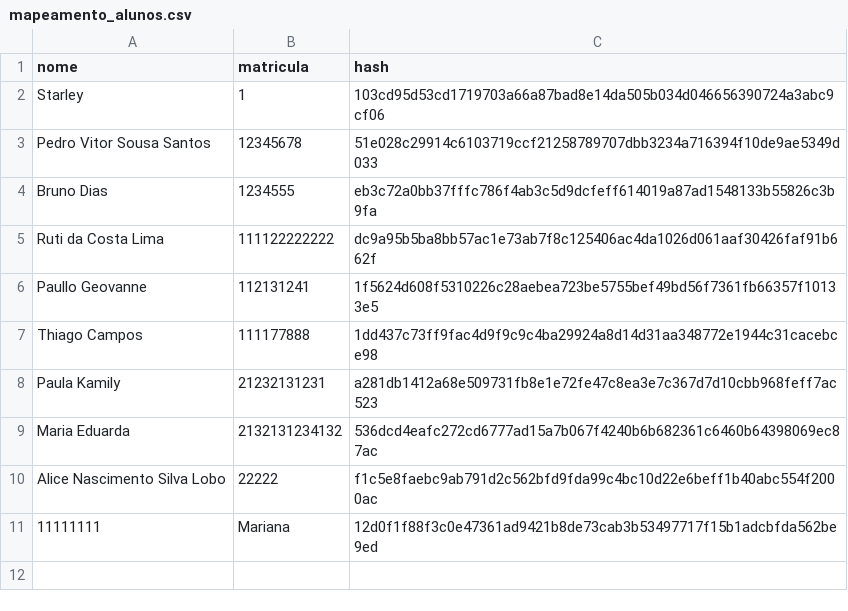
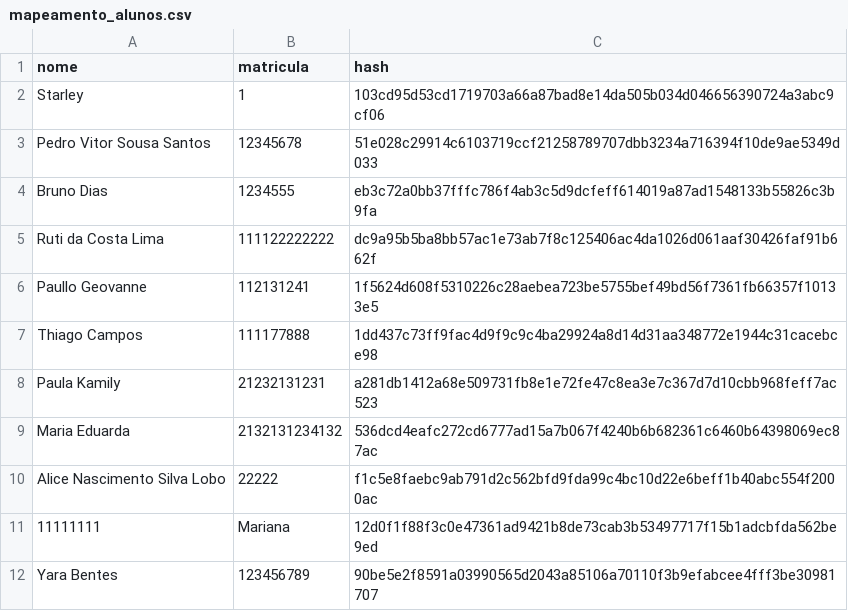
Before and after one commit to lobopmw/insightface, a CSV file: data/mapeamento_alunos.csv, drawn as a sheet.

Commit message:
Otimizações da pagina de Cadastro de Alunos onde automatizamos os embeddings e dividimos as telas de cadastros e capturas

```diff
--- a/data/mapeamento_alunos.csv
+++ b/data/mapeamento_alunos.csv
@@ -11 +11,2 @@ Alice Nascimento Silva Lobo,22222,f1c5e8faebc9ab791d2c562bfd9fda99c4bc10d22e6bef
 11111111,Mariana,12d0f1f88f3c0e47361ad9421b8de73cab3b53497717f15b1adcbfda562be9ed
+Yara Bentes,123456789,90be5e2f8591a03990565d2043a85106a70110f3b9efabcee4fff3be30981707
```
Also changed, not shown: 3 other files.
